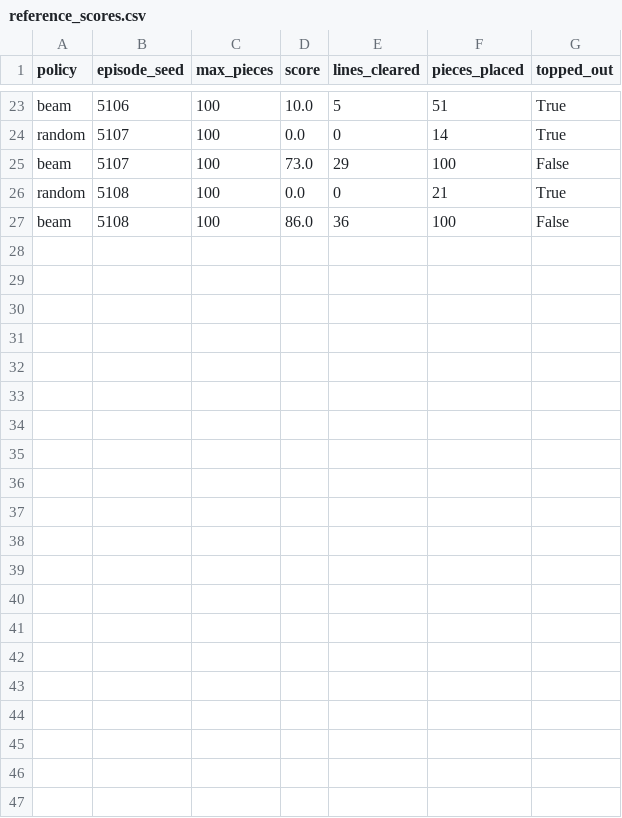
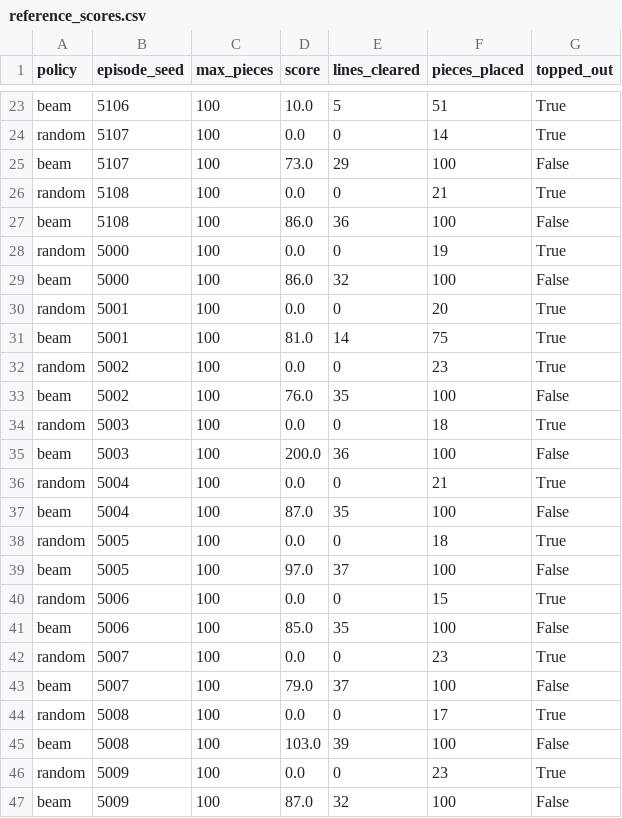
Before and after one commit to KevinChunye/Diffusion-Tetris, a CSV file: runs/explore/reference_scores.csv, drawn as a sheet; only a part is shown, gaps mark what is left out; the diff names each change by its address in the sheet, - before the commit and + after, or states it on an @@ line.

```diff
--- a/runs/explore/reference_scores.csv
+++ b/runs/explore/reference_scores.csv
+row 28: random | 5000 | 100 | 0.0 | 0 | 19 | True
+row 29: beam | 5000 | 100 | 86.0 | 32 | 100 | False
+row 30: random | 5001 | 100 | 0.0 | 0 | 20 | True
+row 31: beam | 5001 | 100 | 81.0 | 14 | 75 | True
+row 32: random | 5002 | 100 | 0.0 | 0 | 23 | True
+row 33: beam | 5002 | 100 | 76.0 | 35 | 100 | False
+row 34: random | 5003 | 100 | 0.0 | 0 | 18 | True
+row 35: beam | 5003 | 100 | 200.0 | 36 | 100 | False
+row 36: random | 5004 | 100 | 0.0 | 0 | 21 | True
+row 37: beam | 5004 | 100 | 87.0 | 35 | 100 | False
+row 38: random | 5005 | 100 | 0.0 | 0 | 18 | True
+row 39: beam | 5005 | 100 | 97.0 | 37 | 100 | False
+row 40: random | 5006 | 100 | 0.0 | 0 | 15 | True
+row 41: beam | 5006 | 100 | 85.0 | 35 | 100 | False
+row 42: random | 5007 | 100 | 0.0 | 0 | 23 | True
+row 43: beam | 5007 | 100 | 79.0 | 37 | 100 | False
+row 44: random | 5008 | 100 | 0.0 | 0 | 17 | True
+row 45: beam | 5008 | 100 | 103.0 | 39 | 100 | False
+row 46: random | 5009 | 100 | 0.0 | 0 | 23 | True
+row 47: beam | 5009 | 100 | 87.0 | 32 | 100 | False
```
Also changed, not shown: runs/explore/spend.csv, 24 other files.
